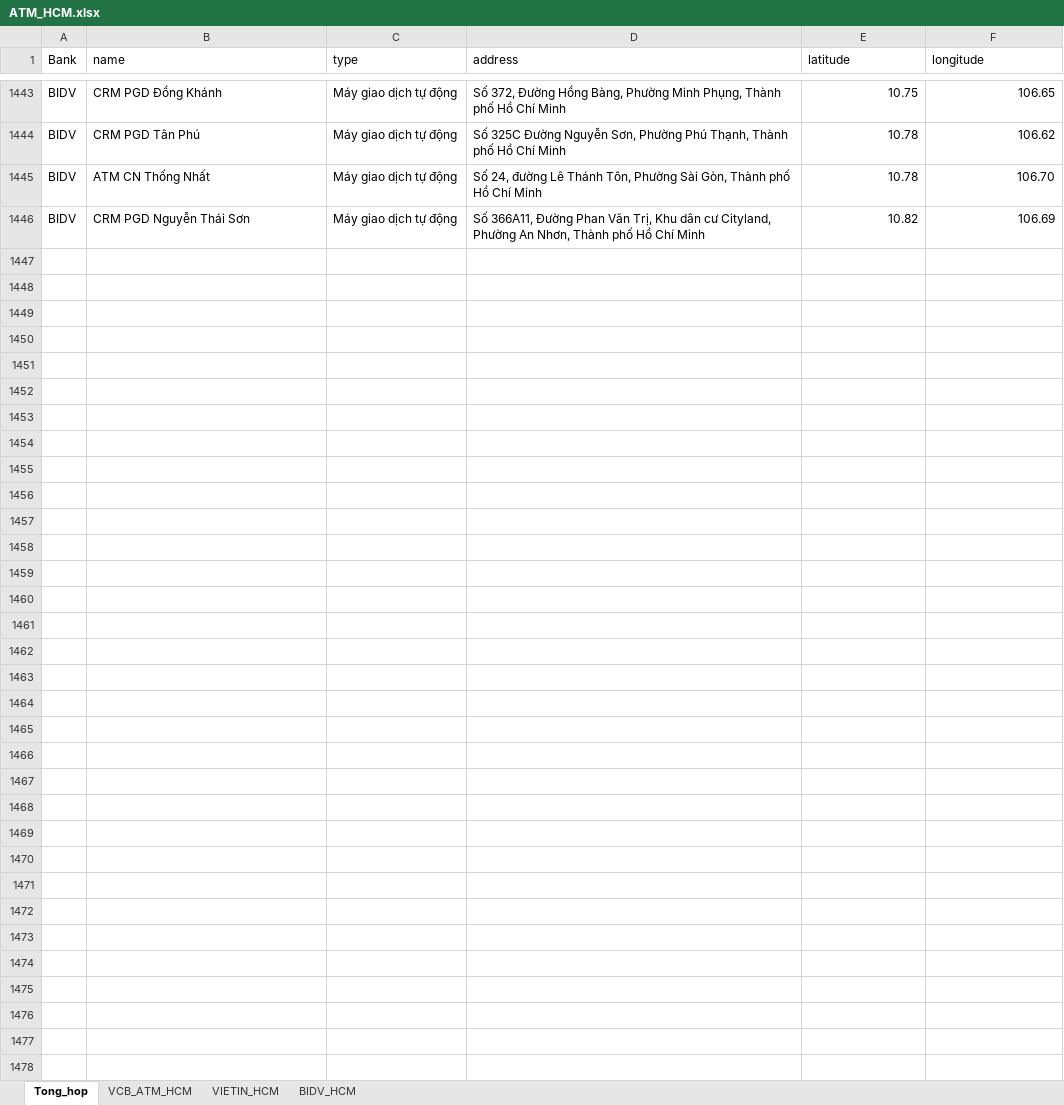
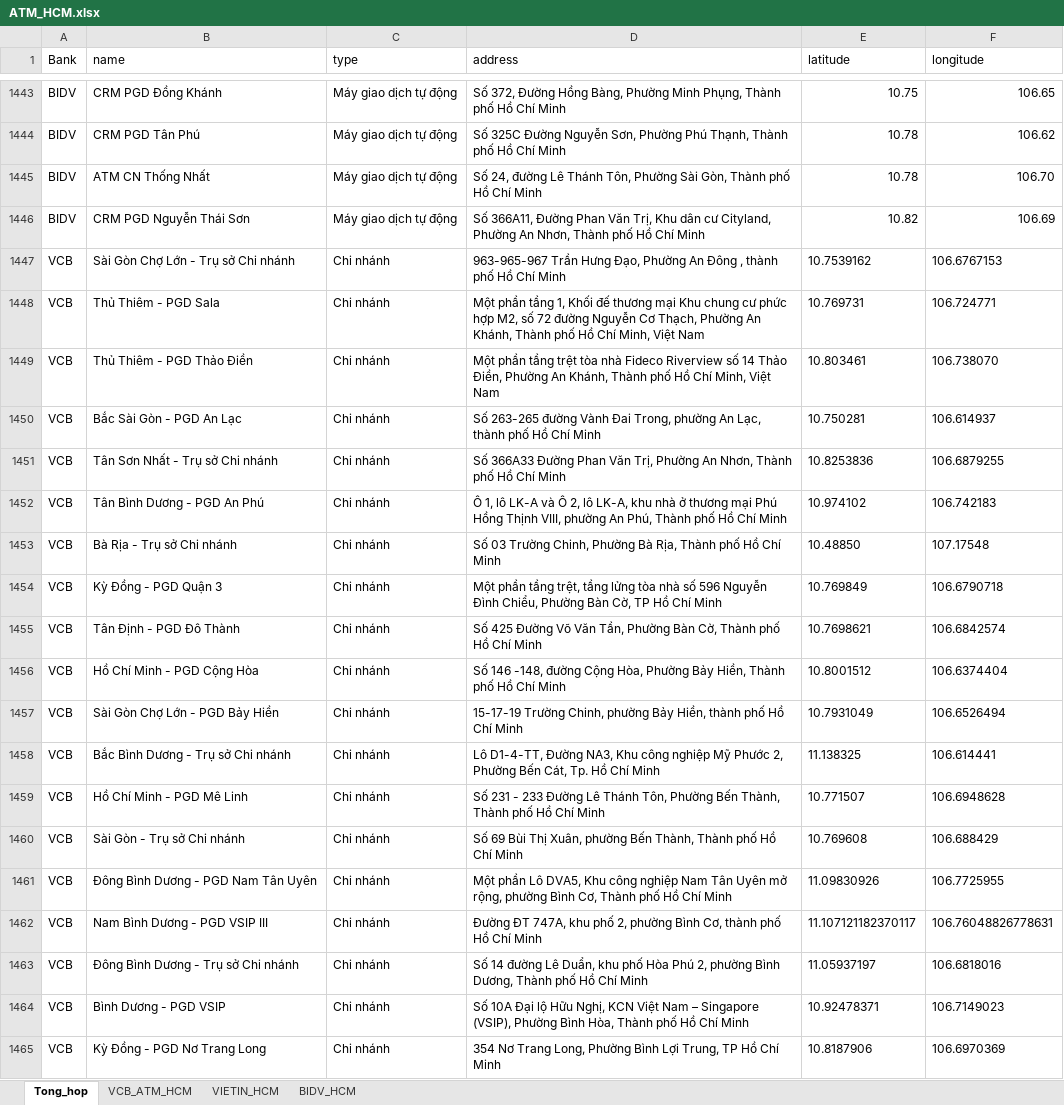
Before and after one commit to chinhnguyen96/Geometry, an Excel workbook: ATM_HCM.xlsx, sheet Tong_hop, drawn as a sheet; only a part is shown, gaps mark what is left out; values as stored, in another font and other column widths than the file's, no borders; the diff covers the shown part only; the diff names each change by its address in the sheet, - before the commit and + after, or states it on an @@ line.

```diff
--- a/ATM_HCM.xlsx (sheet Tong_hop)
+++ b/ATM_HCM.xlsx (sheet Tong_hop)
+row 1447: VCB | Sài Gòn Chợ Lớn - Trụ sở Chi nhánh | Chi nhánh | 963-965-967 Trần Hưng Đạo, Phường An Đông , thành phố Hồ Chí Minh | 10.7539162 | 106.6767153
+row 1448: VCB | Thủ Thiêm - PGD Sala | Chi nhánh | Một phần tầng 1, Khối đế thương mại Khu chung cư phức hợp M2, số 72 đường Nguyễn Cơ Thạch, Phường An Khánh, Thành phố Hồ Chí Minh, Việt Nam | 10.769731 | 106.724771
+row 1449: VCB | Thủ Thiêm - PGD Thảo Điền | Chi nhánh | Một phần tầng trệt tòa nhà Fideco Riverview số 14 Thảo Điền, Phường An Khánh, Thành phố Hồ Chí Minh, Việt Nam | 10.803461 | 106.738070
+row 1450: VCB | Bắc Sài Gòn - PGD An Lạc | Chi nhánh | Số 263-265 đường Vành Đai Trong, phường An Lạc, thành phố Hồ Chí Minh | 10.750281 | 106.614937
+row 1451: VCB | Tân Sơn Nhất - Trụ sở Chi nhánh | Chi nhánh | Số 366A33 Đường Phan Văn Trị, Phường An Nhơn, Thành phố Hồ Chí Minh | 10.8253836 | 106.6879255
+row 1452: VCB | Tân Bình Dương - PGD An Phú | Chi nhánh | Ô 1, lô LK-A và Ô 2, lô LK-A, khu nhà ở thương mại Phú Hồng Thịnh VIII, phường An Phú, Thành phố Hồ Chí Minh | 10.974102 | 106.742183
+row 1453: VCB | Bà Rịa - Trụ sở Chi nhánh | Chi nhánh | Số 03 Trường Chinh, Phường Bà Rịa, Thành phố Hồ Chí Minh | 10.48850 | 107.17548
+row 1454: VCB | Kỳ Đồng - PGD Quận 3 | Chi nhánh | Một phần tầng trệt, tầng lửng tòa nhà số 596 Nguyễn Đình Chiểu, Phường Bàn Cờ, TP Hồ Chí Minh | 10.769849 | 106.6790718
+row 1455: VCB | Tân Định - PGD Đô Thành | Chi nhánh | Số 425 Đường Võ Văn Tần, Phường Bàn Cờ, Thành phố Hồ Chí Minh | 10.7698621 | 106.6842574
+row 1456: VCB | Hồ Chí Minh - PGD Cộng Hòa | Chi nhánh | Số 146 -148, đường Cộng Hòa, Phường Bảy Hiền, Thành phố Hồ Chí Minh | 10.8001512 | 106.6374404
+row 1457: VCB | Sài Gòn Chợ Lớn - PGD Bảy Hiền | Chi nhánh | 15-17-19 Trường Chinh, phường Bảy Hiền, thành phố Hồ Chí Minh | 10.7931049 | 106.6526494
+row 1458: VCB | Bắc Bình Dương - Trụ sở Chi nhánh | Chi nhánh | Lô D1-4-TT, Đường NA3, Khu công nghiệp Mỹ Phước 2, Phường Bến Cát, Tp. Hồ Chí Minh | 11.138325 | 106.614441
+row 1459: VCB | Hồ Chí Minh - PGD Mê Linh | Chi nhánh | Số 231 - 233 Đường Lê Thánh Tôn, Phường Bến Thành, Thành phố Hồ Chí Minh | 10.771507 | 106.6948628
+row 1460: VCB | Sài Gòn - Trụ sở Chi nhánh | Chi nhánh | Số 69 Bùi Thị Xuân, phường Bến Thành, Thành phố Hồ Chí Minh | 10.769608 | 106.688429
+row 1461: VCB | Đông Bình Dương - PGD Nam Tân Uyên | Chi nhánh | Một phần Lô DVA5, Khu công nghiệp Nam Tân Uyên mở rộng, phường Bình Cơ, Thành phố Hồ Chí Minh | 11.09830926 | 106.7725955
+row 1462: VCB | Nam Bình Dương - PGD VSIP III | Chi nhánh | Đường ĐT 747A, khu phố 2, phường Bình Cơ, thành phố Hồ Chí Minh | 11.107121182370117 | 106.76048826778631
+row 1463: VCB | Đông Bình Dương - Trụ sở Chi nhánh | Chi nhánh | Số 14 đường Lê Duẩn, khu phố Hòa Phú 2, phường Bình Dương, Thành phố Hồ Chí Minh | 11.05937197 | 106.6818016
+row 1464: VCB | Bình Dương - PGD VSIP | Chi nhánh | Số 10A Đại lộ Hữu Nghị, KCN Việt Nam – Singapore (VSIP), Phường Bình Hòa, Thành phố Hồ Chí Minh | 10.92478371 | 106.7149023
+row 1465: VCB | Kỳ Đồng - PGD Nơ Trang Long | Chi nhánh | 354 Nơ Trang Long, Phường Bình Lợi Trung, TP Hồ Chí Minh | 10.8187906 | 106.6970369
```
Also changed, not shown: 208 added rows and 346 edited cells elsewhere in this sheet, sheet VCB_ATM_HCM.
